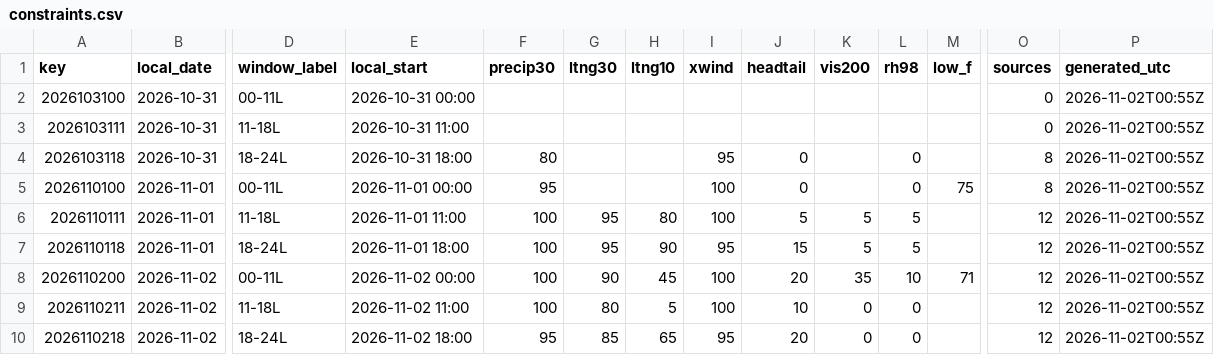
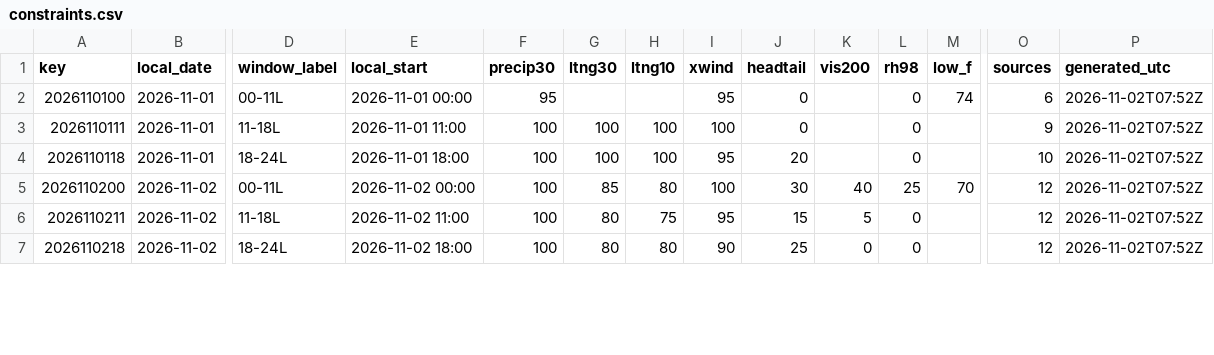
Before and after one commit to cyclonecizek/SLFWeather, a CSV file: docs/data/constraints.csv, drawn as a sheet; only a part is shown, gaps mark what is left out; removed rows and columns are numbered as before the commit, all else as after; rows hold the shown columns only; the diff covers the shown part only; the diff names each change by its address in the sheet, - before the commit and + after, or states it on an @@ line.

```diff
--- a/docs/data/constraints.csv
+++ b/docs/data/constraints.csv
-row 2: 2026103100 | 2026-10-31 | 00-11L | 2026-10-31 00:00 |  |  |  |  |  |  |  |  | 0 | 2026-11-02T00:55Z
-row 3: 2026103111 | 2026-10-31 | 11-18L | 2026-10-31 11:00 |  |  |  |  |  |  |  |  | 0 | 2026-11-02T00:55Z
-row 4: 2026103118 | 2026-10-31 | 18-24L | 2026-10-31 18:00 | 80 |  |  | 95 | 0 |  | 0 |  | 8 | 2026-11-02T00:55Z
-I2 (xwind): 100
+I2 (xwind): 95
-M2 (low_f): 75
+M2 (low_f): 74
-O2 (sources): 8
+O2 (sources): 6
-P2:P7 (generated_utc): 2026-11-02T00:55Z
+P2:P7 (generated_utc): 2026-11-02T07:52Z
-G3:G4 (ltng30): 95
+G3:G4 (ltng30): 100
-H3 (ltng10): 80
+H3 (ltng10): 100
-J3 (headtail): 5
+J3 (headtail): 0
-K3:K4 (vis200): 5
+K3:K4 (vis200): (empty)
-L3:L4 (rh98): 5
+L3:L4 (rh98): 0
-O3 (sources): 12
+O3 (sources): 9
-H4 (ltng10): 90
+H4 (ltng10): 100
-J4 (headtail): 15
+J4 (headtail): 20
-O4 (sources): 12
+O4 (sources): 10
-G5 (ltng30): 90
+G5 (ltng30): 85
-H5 (ltng10): 45
+H5 (ltng10): 80
-J5 (headtail): 20
+J5 (headtail): 30
-K5 (vis200): 35
+K5 (vis200): 40
-L5 (rh98): 10
+L5 (rh98): 25
-M5 (low_f): 71
+M5 (low_f): 70
-H6 (ltng10): 5
+H6 (ltng10): 75
-I6 (xwind): 100
+I6 (xwind): 95
-J6 (headtail): 10
+J6 (headtail): 15
-K6 (vis200): 0
+K6 (vis200): 5
-F7 (precip30): 95
+F7 (precip30): 100
-G7 (ltng30): 85
+G7 (ltng30): 80
-H7 (ltng10): 65
+H7 (ltng10): 80
-I7 (xwind): 95
+I7 (xwind): 90
-J7 (headtail): 20
+J7 (headtail): 25
```
Also changed, not shown: 3 added rows and 78 edited cells elsewhere in this file, docs/data/GFS_upper_air_KTTS.csv, docs/data/KTTS_ENS_wind.csv, 13 other files.
